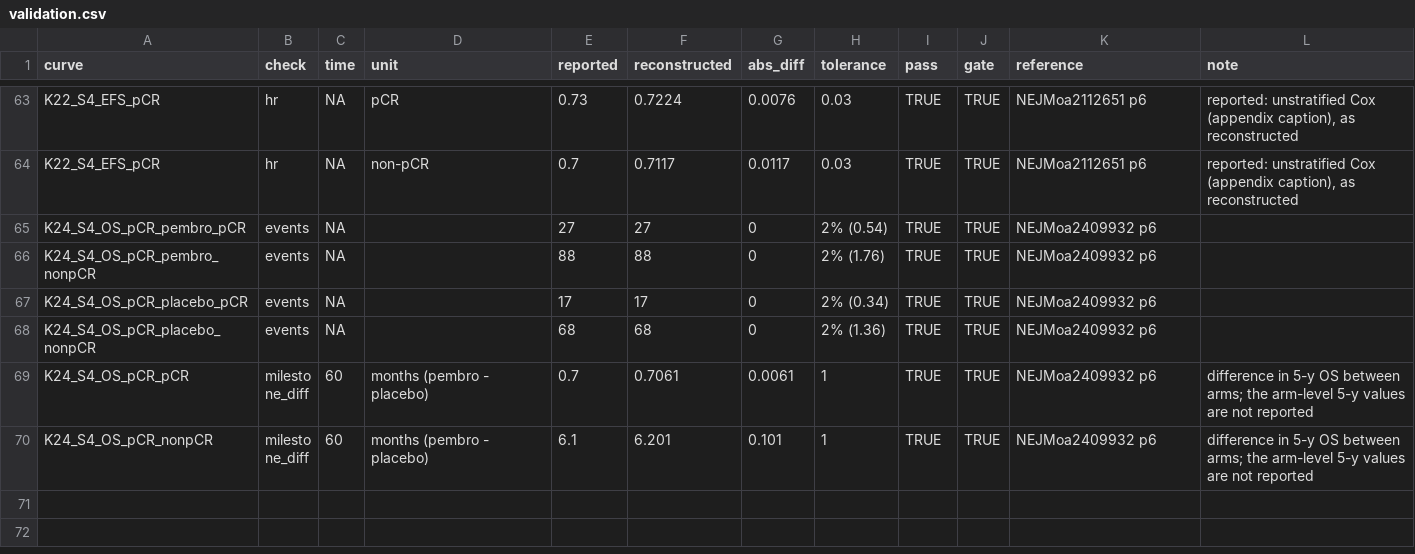
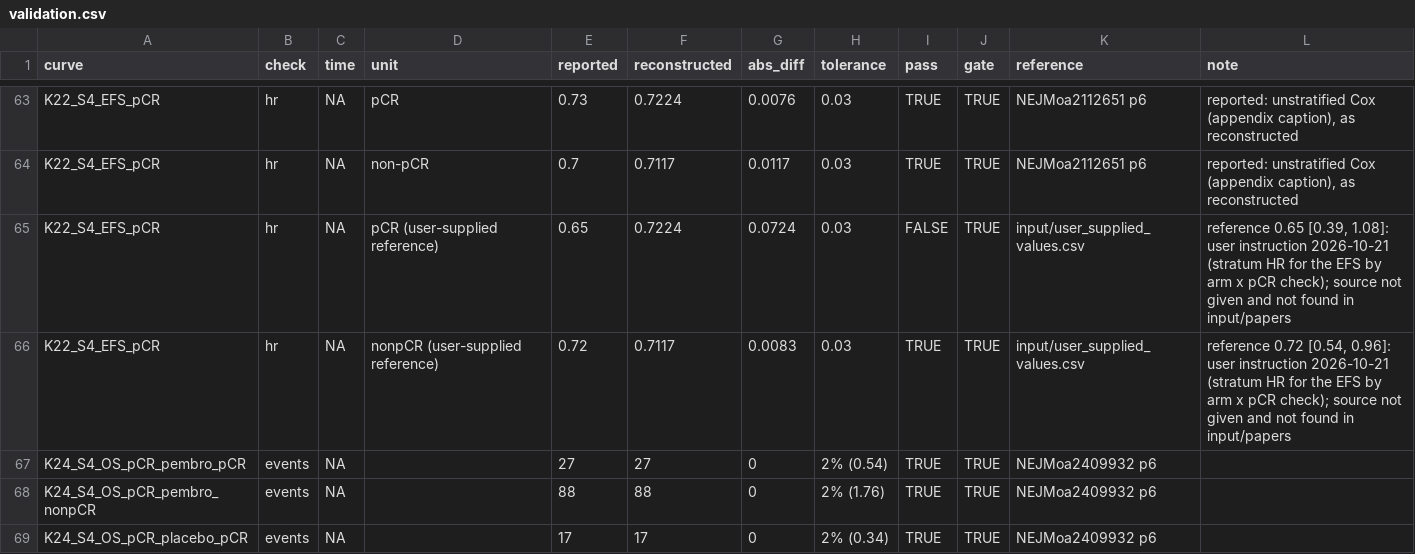
Before and after one commit to akehara1001/exercise_cea, a CSV file: output/phase1/validation.csv, drawn as a sheet; only a part is shown, gaps mark what is left out; the shorter side is filled out with more unchanged rows; the diff names each change by its address in the sheet, - before the commit and + after, or states it on an @@ line.

```diff
--- a/output/phase1/validation.csv
+++ b/output/phase1/validation.csv
+row 65: K22_S4_EFS_pCR | hr | NA | pCR (user-supplied reference) | 0.65 | 0.7224 | 0.0724 | 0.03 | FALSE | TRUE | input/user_supplied_values.csv | reference 0.65 [0.39, 1.08]: user instruction 2026-10-21 (stratum HR for the EFS by arm x pCR check); source not given and not found in input/papers
+row 66: K22_S4_EFS_pCR | hr | NA | nonpCR (user-supplied reference) | 0.72 | 0.7117 | 0.0083 | 0.03 | TRUE | TRUE | input/user_supplied_values.csv | reference 0.72 [0.54, 0.96]: user instruction 2026-10-21 (stratum HR for the EFS by arm x pCR check); source not given and not found in input/papers
```
Also changed, not shown: 18 other files.
